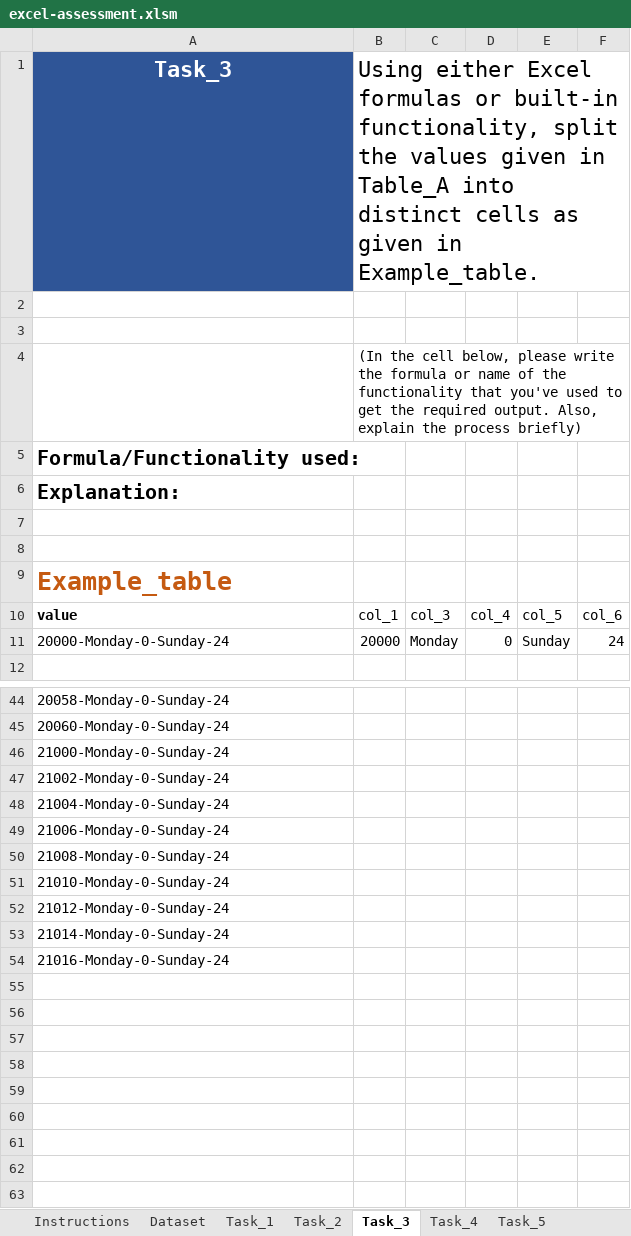
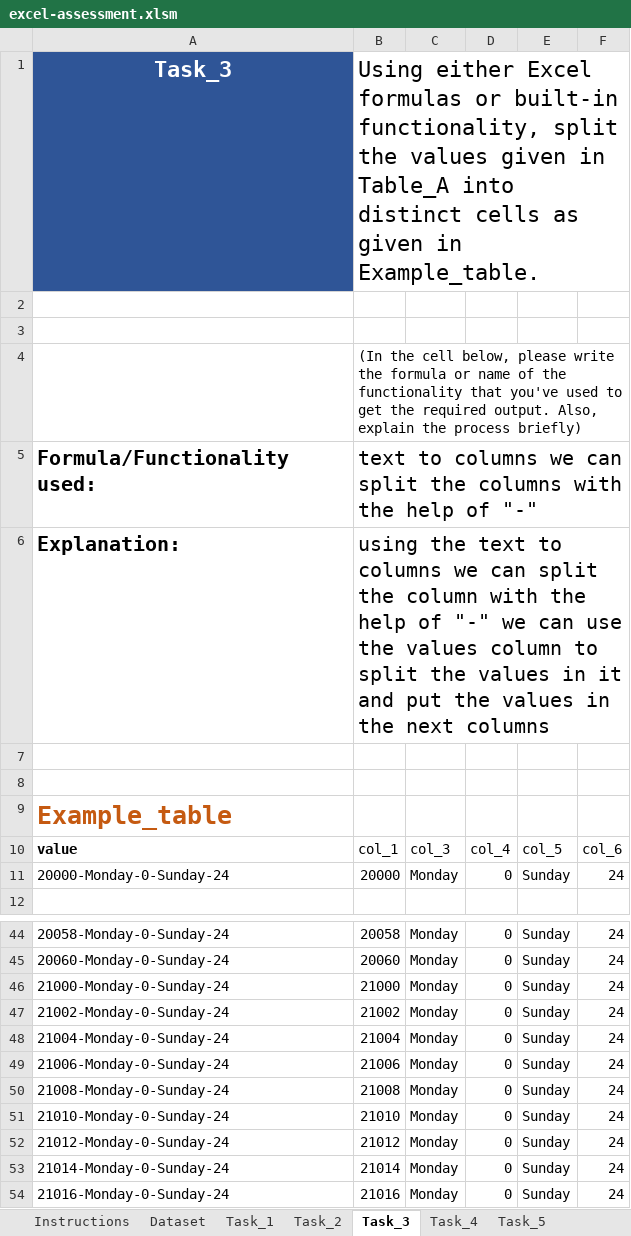
Before and after one commit to rodyrahi/MapUp-DA-Assessment-2024-main, an Excel workbook: excel-assessment.xlsm, sheet Task_3, drawn as a sheet; only a part is shown, gaps mark what is left out; values as stored, in another font and other column widths than the file's, no borders; the diff covers the shown part only; the diff names each change by its address in the sheet, - before the commit and + after, or states it on an @@ line.

```diff
--- a/excel-assessment.xlsm (sheet Task_3)
+++ b/excel-assessment.xlsm (sheet Task_3)
-B5: (empty)
+B5: text to columns we can split the columns with the help of "-"
-B6: (empty)
+B6: using the text to columns we can split the column with the help of "-" we can use the values column to split the values in it and put the values in the next columns
-B44: (empty)
+B44: 20058
-C44:C54: (empty)
+C44:C54: Monday
-D44:D54: (empty)
+D44:D54: 0
-E44:E54: (empty)
+E44:E54: Sunday
-F44:F54: (empty)
+F44:F54: 24
-B45: (empty)
+B45: 20060
-B46: (empty)
+B46: 21000
-B47: (empty)
+B47: 21002
-B48: (empty)
+B48: 21004
-B49: (empty)
+B49: 21006
-B50: (empty)
+B50: 21008
-B51: (empty)
+B51: 21010
-B52: (empty)
+B52: 21012
-B53: (empty)
+B53: 21014
-B54: (empty)
+B54: 21016
```
Also changed, not shown: 140 edited cells elsewhere in this sheet, sheet Task_5, sheet Task_4, 2 other files.
